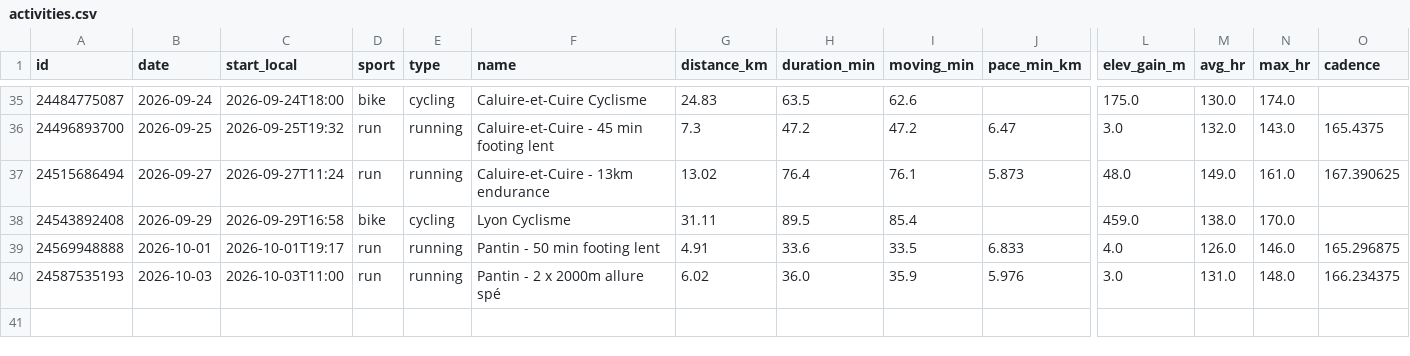
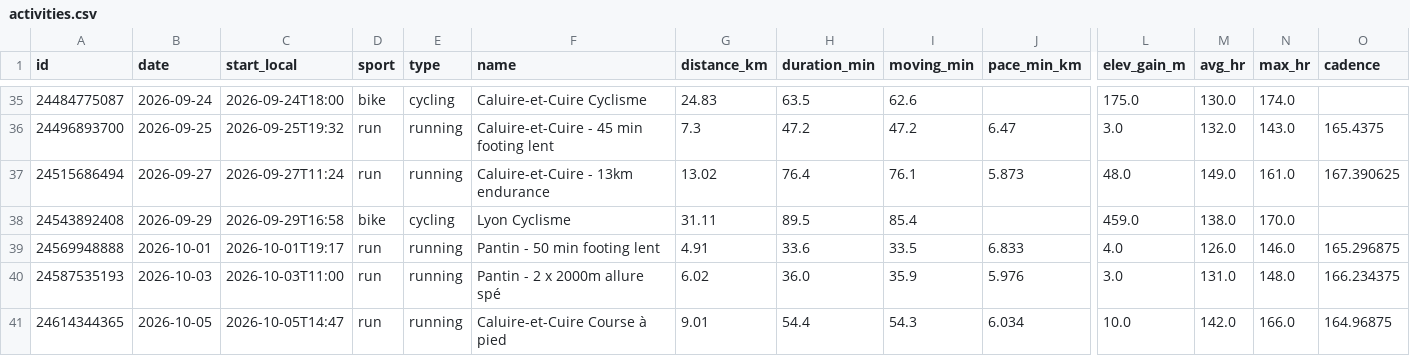
Before and after one commit to arthczer-555/run-coach, a CSV file: data/activities.csv, drawn as a sheet; only a part is shown, gaps mark what is left out; rows hold the shown columns only; the diff names each change by its address in the sheet, - before the commit and + after, or states it on an @@ line.

```diff
--- a/data/activities.csv
+++ b/data/activities.csv
+row 41: 24614344365 | 2026-10-05 | 2026-10-05T14:47 | run | running | Caluire-et-Cuire Course à pied | 9.01 | 54.4 | 54.3 | 6.034 | 10.0 | 142.0 | 166.0 | 164.96875
```
Also changed, not shown: data/checkins.csv, data/metrics.csv, 16 other files.
